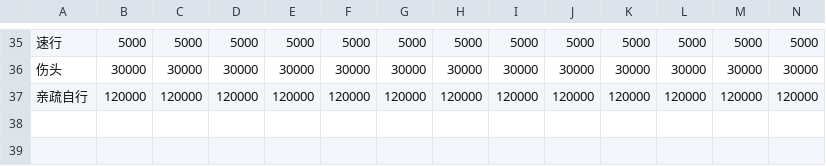
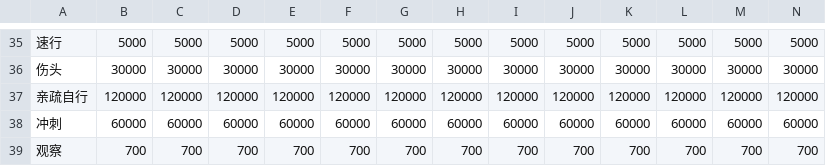
Before and after one commit to SheldonHoo233/Final_Fantasy_XIV_CSV, a CSV file: Skills/BRD_Recast.csv, drawn as a sheet; only a part is shown, gaps mark what is left out; rows hold the shown columns only; the diff names each change by its address in the sheet, - before the commit and + after, or states it on an @@ line.

```diff
--- a/Skills/BRD_Recast.csv
+++ b/Skills/BRD_Recast.csv
+row 38: 冲刺 | 60000 | 60000 | 60000 | 60000 | 60000 | 60000 | 60000 | 60000 | 60000 | 60000 | 60000 | 60000 | 60000
+row 39: 观察 | 700 | 700 | 700 | 700 | 700 | 700 | 700 | 700 | 700 | 700 | 700 | 700 | 700
```
Also changed, not shown: Skills/BRD_Charge.csv, Skills/BRD_GCD.csv, 2 other files.
